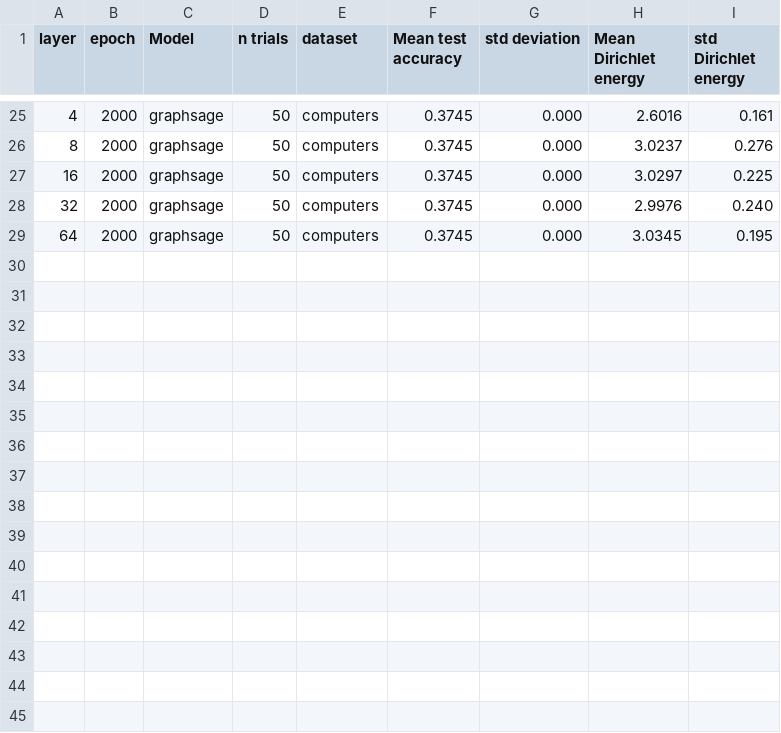
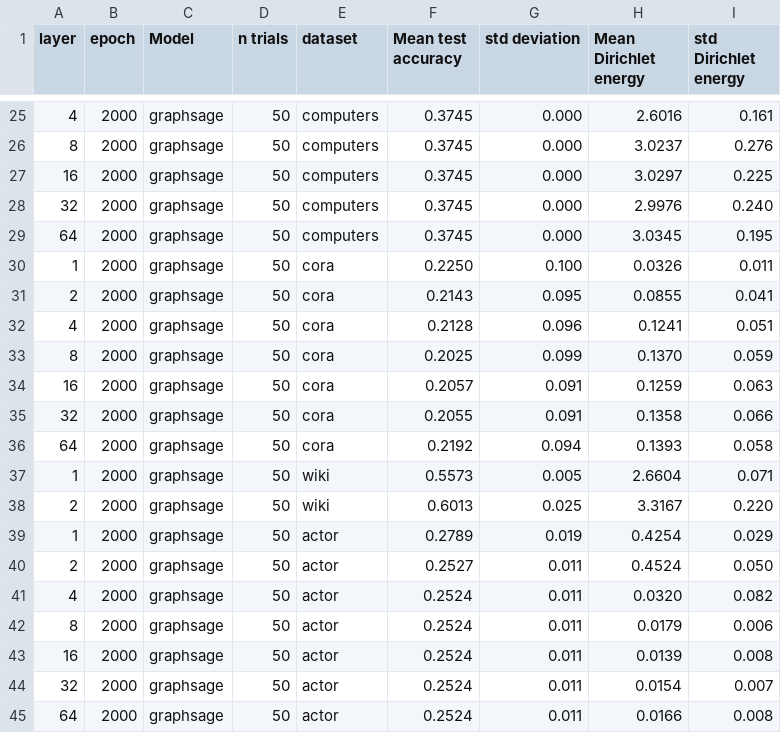
Before and after one commit to Luosmallrui/Accept, a CSV file: AERO-GNN-main/result/graphsage.csv, drawn as a sheet; only a part is shown, gaps mark what is left out; the diff names each change by its address in the sheet, - before the commit and + after, or states it on an @@ line.

```diff
--- a/AERO-GNN-main/result/graphsage.csv
+++ b/AERO-GNN-main/result/graphsage.csv
+row 30: 1 | 2000 | graphsage | 50 | cora | 0.2250 | 0.100 | 0.0326 | 0.011
+row 31: 2 | 2000 | graphsage | 50 | cora | 0.2143 | 0.095 | 0.0855 | 0.041
+row 32: 4 | 2000 | graphsage | 50 | cora | 0.2128 | 0.096 | 0.1241 | 0.051
+row 33: 8 | 2000 | graphsage | 50 | cora | 0.2025 | 0.099 | 0.1370 | 0.059
+row 34: 16 | 2000 | graphsage | 50 | cora | 0.2057 | 0.091 | 0.1259 | 0.063
+row 35: 32 | 2000 | graphsage | 50 | cora | 0.2055 | 0.091 | 0.1358 | 0.066
+row 36: 64 | 2000 | graphsage | 50 | cora | 0.2192 | 0.094 | 0.1393 | 0.058
+row 37: 1 | 2000 | graphsage | 50 | wiki | 0.5573 | 0.005 | 2.6604 | 0.071
+row 38: 2 | 2000 | graphsage | 50 | wiki | 0.6013 | 0.025 | 3.3167 | 0.220
+row 39: 1 | 2000 | graphsage | 50 | actor | 0.2789 | 0.019 | 0.4254 | 0.029
+row 40: 2 | 2000 | graphsage | 50 | actor | 0.2527 | 0.011 | 0.4524 | 0.050
+row 41: 4 | 2000 | graphsage | 50 | actor | 0.2524 | 0.011 | 0.0320 | 0.082
+row 42: 8 | 2000 | graphsage | 50 | actor | 0.2524 | 0.011 | 0.0179 | 0.006
+row 43: 16 | 2000 | graphsage | 50 | actor | 0.2524 | 0.011 | 0.0139 | 0.008
+row 44: 32 | 2000 | graphsage | 50 | actor | 0.2524 | 0.011 | 0.0154 | 0.007
+row 45: 64 | 2000 | graphsage | 50 | actor | 0.2524 | 0.011 | 0.0166 | 0.008
```
Also changed, not shown: AERO-GNN-main/result/adgn.csv, AERO-GNN-main/result/fagcn.csv, 4 other files.
